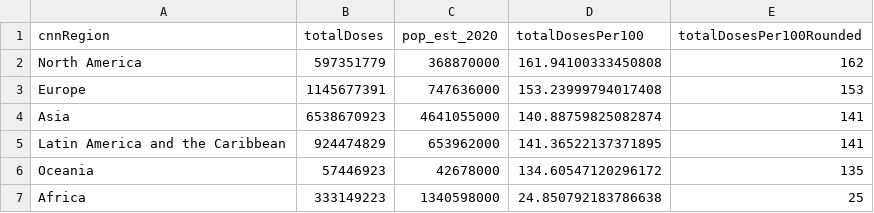
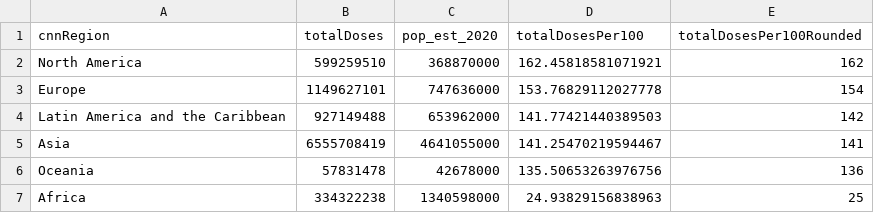
Before and after one commit to codecreative/covid-regional, a CSV file: with-regions-calculated.csv, drawn as a sheet.

```diff
--- a/with-regions-calculated.csv
+++ b/with-regions-calculated.csv
@@ -1,7 +1,7 @@
 cnnRegion,totalDoses,pop_est_2020,totalDosesPer100,totalDosesPer100Rounded
-North America,597351779,368870000,161.94100333450808,162
-Europe,1145677391,747636000,153.23999794017408,153
-Asia,6538670923,4641055000,140.88759825082874,141
-Latin America and the Caribbean,924474829,653962000,141.36522137371895,141
-Oceania,57446923,42678000,134.60547120296172,135
-Africa,333149223,1340598000,24.850792183786638,25
+North America,599259510,368870000,162.45818581071921,162
+Europe,1149627101,747636000,153.76829112027778,154
+Latin America and the Caribbean,927149488,653962000,141.77421440389503,142
+Asia,6555708419,4641055000,141.25470219594467,141
+Oceania,57831478,42678000,135.50653263976756,136
+Africa,334322238,1340598000,24.93829156838963,25
```
Also changed, not shown: with-regions-v2.csv, with-regions.csv.
